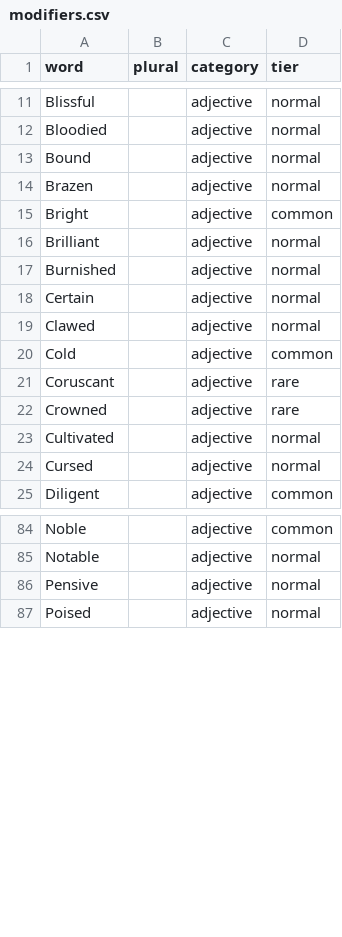
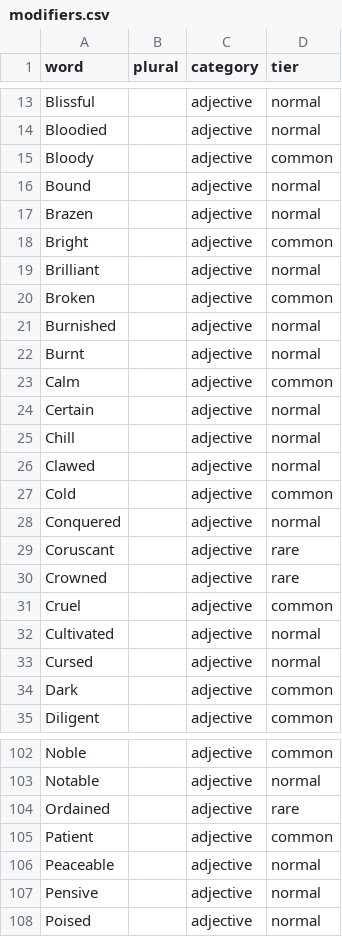
Before and after one commit to thevoidwatches/Exalted-Name-Generator, a CSV file: src/data/modifiers.csv, drawn as a sheet; only a part is shown, gaps mark what is left out; the diff covers the shown part only.

```diff
--- a/src/data/modifiers.csv
+++ b/src/data/modifiers.csv
@@ -12,2 +14,3 @@ Blissful,,adjective,normal
 Bloodied,,adjective,normal
+Bloody,,adjective,common
 Bound,,adjective,normal
@@ -16,10 +19,17 @@ Bright,,adjective,common
 Brilliant,,adjective,normal
+Broken,,adjective,common
 Burnished,,adjective,normal
+Burnt,,adjective,normal
+Calm,,adjective,common
 Certain,,adjective,normal
+Chill,,adjective,normal
 Clawed,,adjective,normal
 Cold,,adjective,common
+Conquered,,adjective,normal
 Coruscant,,adjective,rare
 Crowned,,adjective,rare
+Cruel,,adjective,common
 Cultivated,,adjective,normal
 Cursed,,adjective,normal
+Dark,,adjective,common
 Diligent,,adjective,common
@@ -85,2 +103,5 @@ Noble,,adjective,common
 Notable,,adjective,normal
+Ordained,,adjective,rare
+Patient,,adjective,common
+Peaceable,,adjective,normal
 Pensive,,adjective,normal
```
Also changed, not shown: 18 added rows elsewhere in this file, src/data/names.csv, src/data/nouns.csv, 13 other files.
